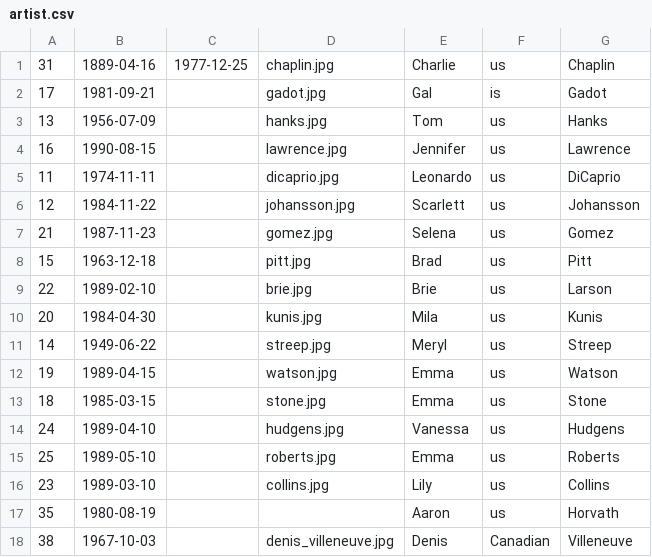
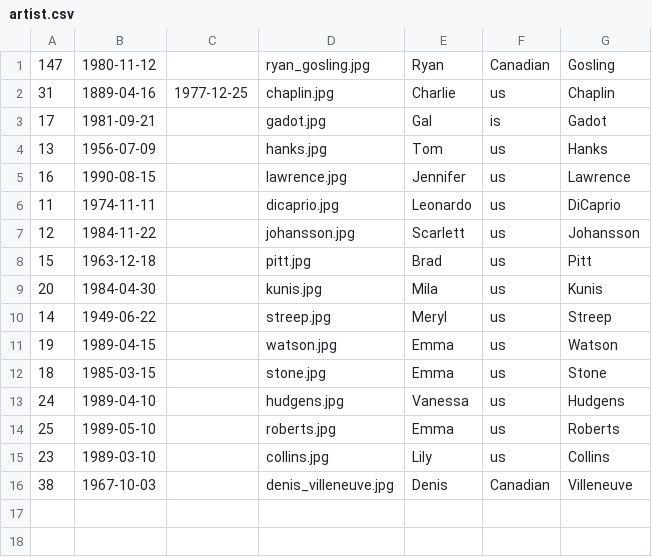
Before and after one commit to Prox747/siw-movie, a CSV file: src/main/resources/importSqlFile/artist.csv, drawn as a sheet; removed rows and columns are numbered as before the commit, all else as after; the diff names each change by its address in the sheet, - before the commit and + after, or states it on an @@ line.

```diff
--- a/src/main/resources/importSqlFile/artist.csv
+++ b/src/main/resources/importSqlFile/artist.csv
+row 1: 147 | 1980-11-12 |  | ryan_gosling.jpg | Ryan | Canadian | Gosling
-row 7: 21 | 1987-11-23 |  | gomez.jpg | Selena | us | Gomez
-row 9: 22 | 1989-02-10 |  | brie.jpg | Brie | us | Larson
-row 17: 35 | 1980-08-19 |  |  | Aaron | us | Horvath
```
Also changed, not shown: src/main/resources/importSqlFile/movie.csv, src/main/resources/importSqlFile/review.csv, 28 other files.
